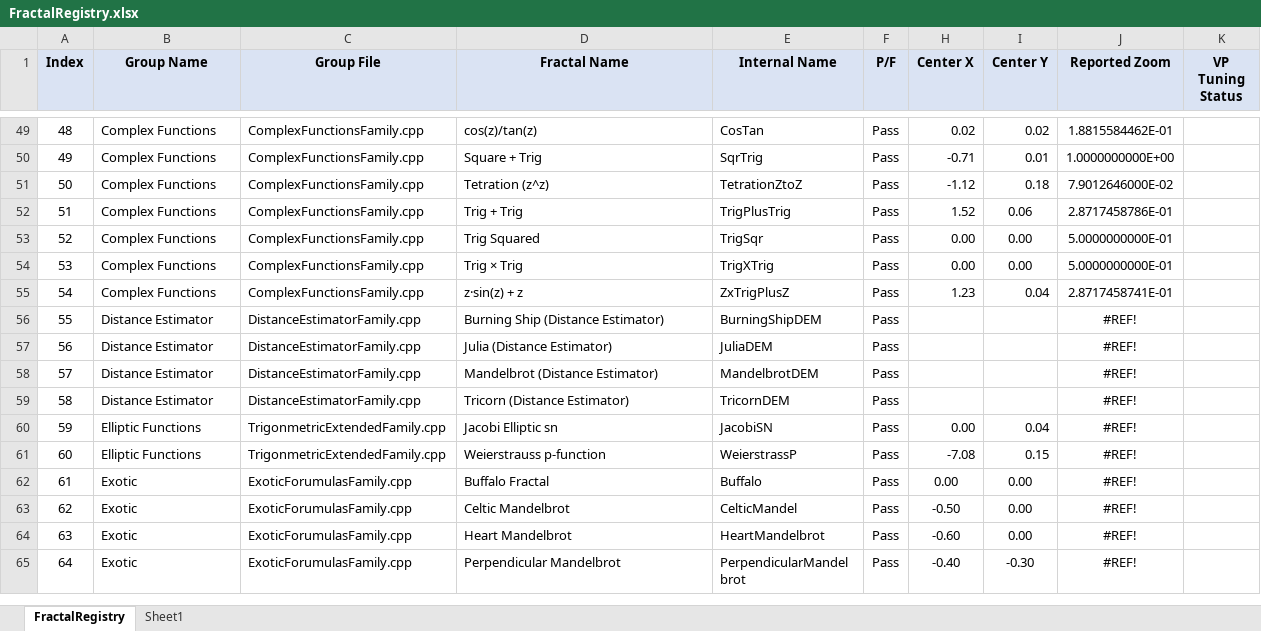
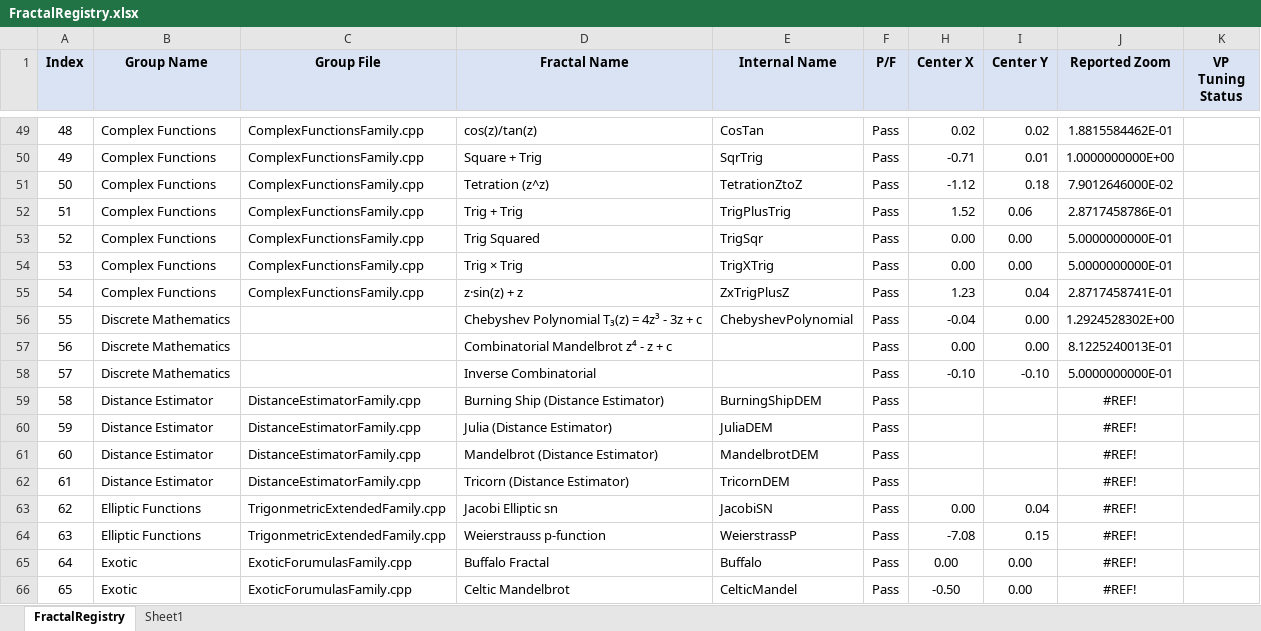
Before and after one commit to markhassellsmith/ManpLab, an Excel workbook: ManpWinUI/Documentation/Architecture/FractalRegistry.xlsx, sheet FractalRegistry, drawn as a sheet; only a part is shown, gaps mark what is left out; the shorter side is filled out with more unchanged rows; values as stored, in another font and other column widths than the file's, no borders; conditional formats not drawn; addresses are those after the commit; the diff names each change by its address in the sheet, - before the commit and + after, or states it on an @@ line.

Commit message:
Finished adding initial conditions through DIscrete Mathematics family.

```diff
--- a/ManpWinUI/Documentation/Architecture/FractalRegistry.xlsx (sheet FractalRegistry)
+++ b/ManpWinUI/Documentation/Architecture/FractalRegistry.xlsx (sheet FractalRegistry)
+row 56: 55 | Discrete Mathematics |  | Chebyshev Polynomial T₃(z) = 4z³ - 3z + c | ChebyshevPolynomial | Pass | -0.04 | 0.00 | 1.2924528302E+00
+row 57: 56 | Discrete Mathematics |  | Combinatorial Mandelbrot z⁴ - z + c |  | Pass | 0.00 | 0.00 | 8.1225240013E-01
+row 58: 57 | Discrete Mathematics |  | Inverse Combinatorial |  | Pass | -0.10 | -0.10 | 5.0000000000E-01
@@ column A (Index) renumbered between rows 59 and 313 @@
```
Also changed, not shown: 4 other files.
